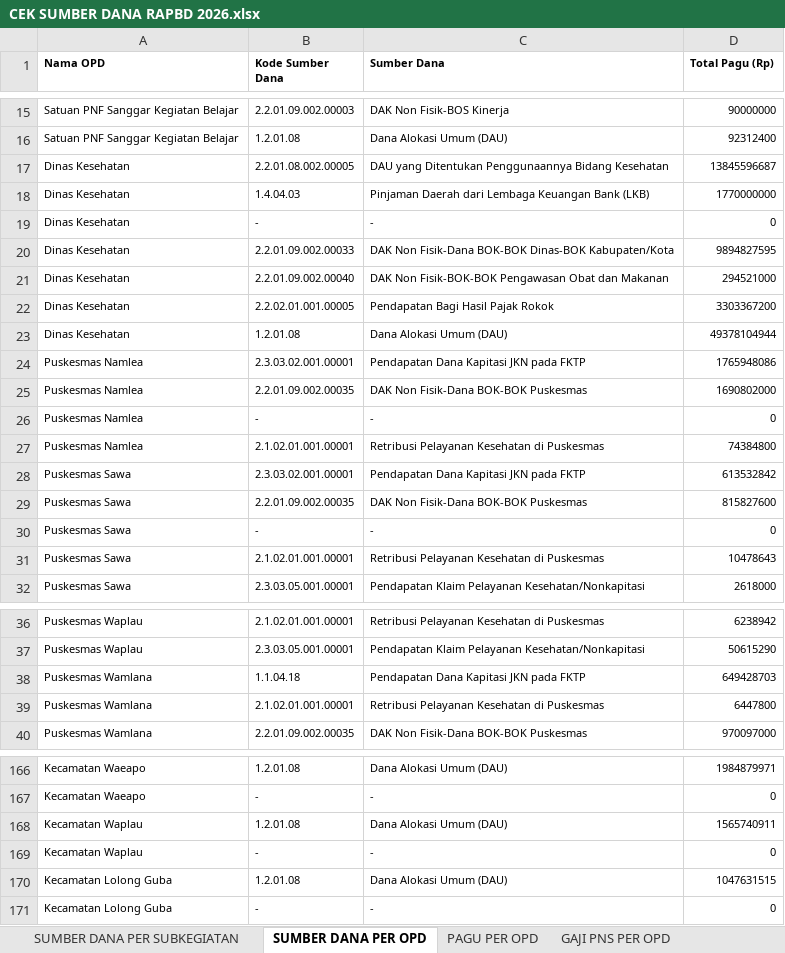
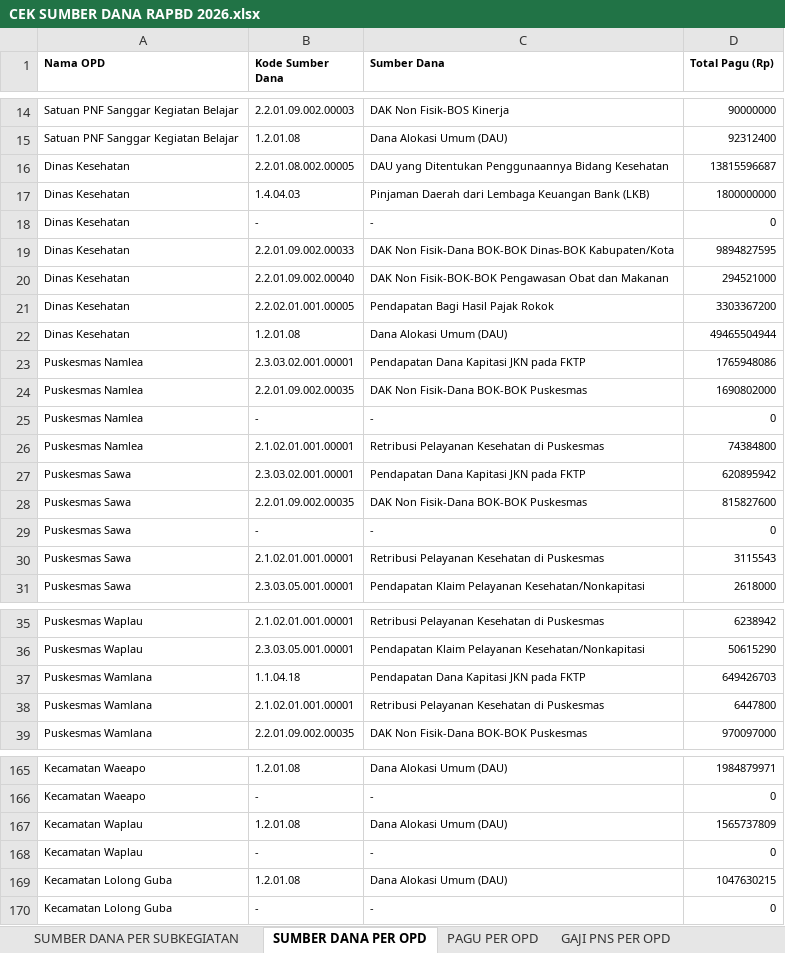
Before and after one commit to bpkadkabburu/sipd-ri, an Excel workbook: output/2026/CEK SUMBER DANA RAPBD 2026.xlsx, sheet SUMBER DANA PER OPD, drawn as a sheet; only a part is shown, gaps mark what is left out; values as stored, in another font and other column widths than the file's, no borders; addresses are those after the commit; the diff covers the shown part only; the diff names each change by its address in the sheet, - before the commit and + after, or states it on an @@ line.

```diff
--- a/output/2026/CEK SUMBER DANA RAPBD 2026.xlsx (sheet SUMBER DANA PER OPD)
+++ b/output/2026/CEK SUMBER DANA RAPBD 2026.xlsx (sheet SUMBER DANA PER OPD)
-D16 (Total Pagu (Rp)): 13845596687
+D16 (Total Pagu (Rp)): 13815596687
-D17 (Total Pagu (Rp)): 1770000000
+D17 (Total Pagu (Rp)): 1800000000
-D22 (Total Pagu (Rp)): 49378104944
+D22 (Total Pagu (Rp)): 49465504944
-D27 (Total Pagu (Rp)): 613532842
+D27 (Total Pagu (Rp)): 620895942
-D30 (Total Pagu (Rp)): 10478643
+D30 (Total Pagu (Rp)): 3115543
-D37 (Total Pagu (Rp)): 649428703
+D37 (Total Pagu (Rp)): 649426703
-D167 (Total Pagu (Rp)): 1565740911
+D167 (Total Pagu (Rp)): 1565737809
-D169 (Total Pagu (Rp)): 1047631515
+D169 (Total Pagu (Rp)): 1047630215
```
Also changed, not shown: 1 added row, 2 removed rows and 24 edited cells elsewhere in this sheet, sheet SUMBER DANA PER SUBKEGIATAN, sheet PAGU PER OPD, sheet GAJI PNS PER OPD, input/excel/2026/rekap5.xlsx, 8 other files.
